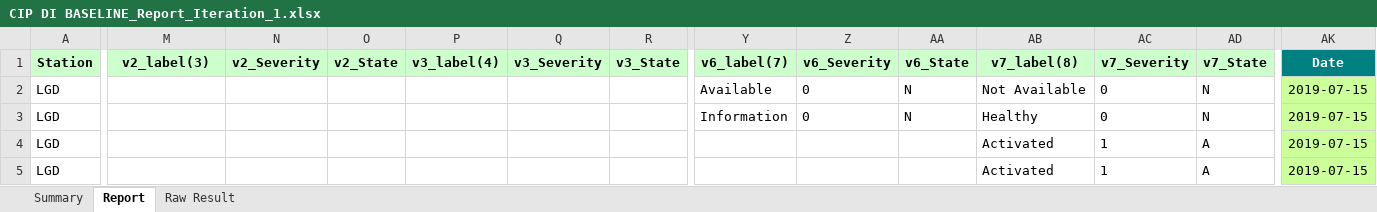
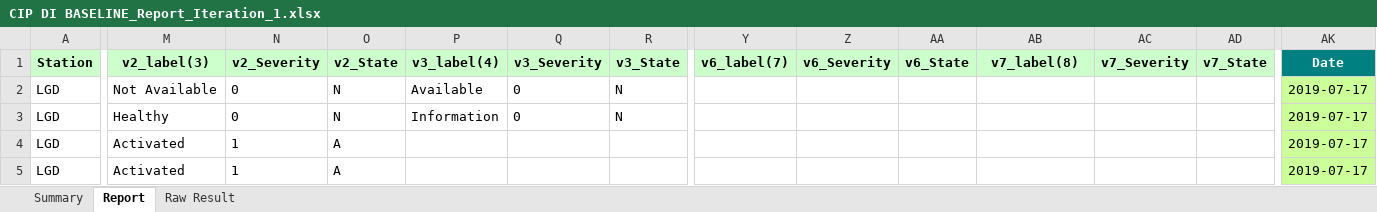
Before and after one commit to billpwchan/TAT-v2.4, an Excel workbook: Reports/CIP DI BASELINE_Report_Iteration_1.xlsx, sheet Report, drawn as a sheet; only a part is shown, gaps mark what is left out; values as stored, in another font and other column widths than the file's, no borders; conditional formats not drawn; the diff covers the shown part only; the diff names each change by its address in the sheet, - before the commit and + after, or states it on an @@ line.

Commit message:
[Feature] Modbus Report Support Complete
Signed-off-by: Bill Chan <billpwchan@hotmail.com>

```diff
--- a/Reports/CIP DI BASELINE_Report_Iteration_1.xlsx (sheet Report)
+++ b/Reports/CIP DI BASELINE_Report_Iteration_1.xlsx (sheet Report)
-M2 (v2_label(3)): (empty)
+M2 (v2_label(3)): Not Available
-N2:N3 (v2_Severity): (empty)
+N2:N3 (v2_Severity): 0
-O2:O3 (v2_State): (empty)
+O2:O3 (v2_State): N
-P2 (v3_label(4)): (empty)
+P2 (v3_label(4)): Available
-Q2:Q3 (v3_Severity): (empty)
+Q2:Q3 (v3_Severity): 0
-R2:R3 (v3_State): (empty)
+R2:R3 (v3_State): N
-Y2 (v6_label(7)): Available
+Y2 (v6_label(7)): (empty)
-Z2:Z3 (v6_Severity): 0
+Z2:Z3 (v6_Severity): (empty)
-AA2:AA3 (v6_State): N
+AA2:AA3 (v6_State): (empty)
-AB2 (v7_label(8)): Not Available
+AB2 (v7_label(8)): (empty)
-AC2:AC3 (v7_Severity): 0
+AC2:AC3 (v7_Severity): (empty)
-AD2:AD3 (v7_State): N
+AD2:AD3 (v7_State): (empty)
-AK2:AK5 (Date): 2019-07-15
+AK2:AK5 (Date): 2019-07-17
-M3 (v2_label(3)): (empty)
+M3 (v2_label(3)): Healthy
-P3 (v3_label(4)): (empty)
+P3 (v3_label(4)): Information
-Y3 (v6_label(7)): Information
+Y3 (v6_label(7)): (empty)
-AB3 (v7_label(8)): Healthy
+AB3 (v7_label(8)): (empty)
-M4:M5 (v2_label(3)): (empty)
+M4:M5 (v2_label(3)): Activated
-N4:N5 (v2_Severity): (empty)
+N4:N5 (v2_Severity): 1
-O4:O5 (v2_State): (empty)
+O4:O5 (v2_State): A
-AB4:AB5 (v7_label(8)): Activated
+AB4:AB5 (v7_label(8)): (empty)
-AC4:AC5 (v7_Severity): 1
+AC4:AC5 (v7_Severity): (empty)
-AD4:AD5 (v7_State): A
+AD4:AD5 (v7_State): (empty)
```
Also changed, not shown: 112 edited cells elsewhere in this sheet, sheet Raw Result, sheet Summary, charts or pictures, 4 other files.
